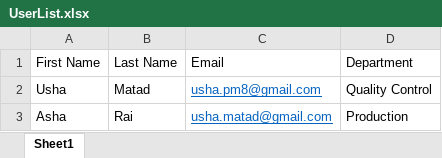
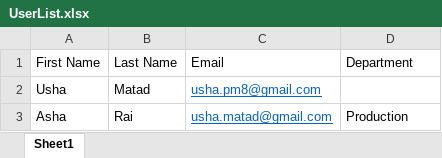
Before and after one commit to ushapmgithub/ActiTime_2020, an Excel workbook: UserList.xlsx, sheet Sheet1, drawn as a sheet; values as stored, in another font and other column widths than the file's, no borders; the diff names each change by its address in the sheet, - before the commit and + after, or states it on an @@ line.

Commit message:
UsersPage added

```diff
--- a/UserList.xlsx (sheet Sheet1)
+++ b/UserList.xlsx (sheet Sheet1)
-D2 (Department): Quality Control
+D2 (Department): (empty)
```
Also changed, not shown: 13 other files.
